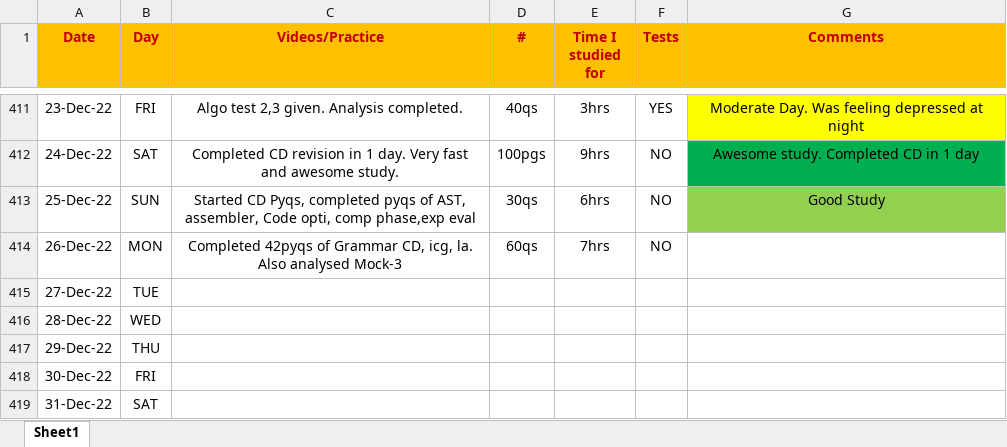
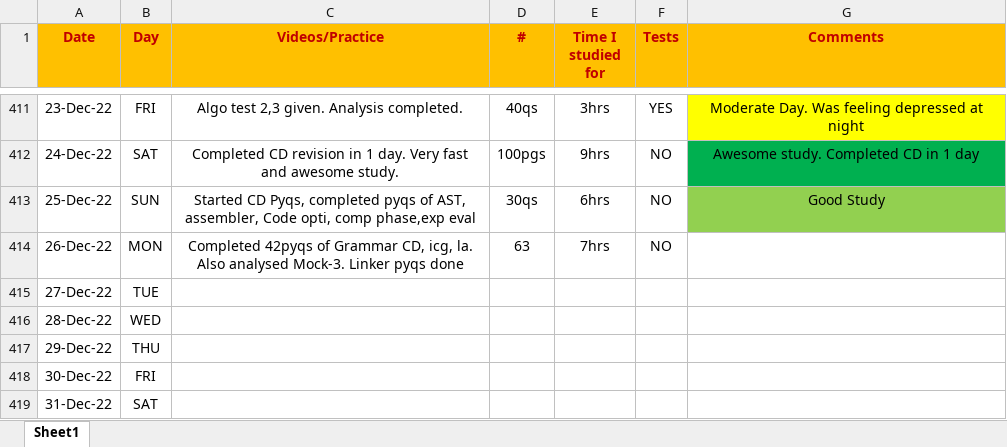
Before and after one commit to Abhrajyoti00/Abhrajyoti00-GATE_2022_2023, an Excel workbook: My Entire Preparation Routine.xlsx, sheet Sheet1, drawn as a sheet; only a part is shown, gaps mark what is left out; values as stored, in another font and other column widths than the file's, no borders; conditional formats not drawn; the diff names each change by its address in the sheet, - before the commit and + after, or states it on an @@ line.

Commit message:
linker pyq done

```diff
--- a/My Entire Preparation Routine.xlsx (sheet Sheet1)
+++ b/My Entire Preparation Routine.xlsx (sheet Sheet1)
-C414 (Videos/Practice): …Also analysed Mock-3
+C414 (Videos/Practice): …Also analysed Mock-3. Linker pyqs done
-D414 (#): 60qs
+D414 (#): 63
```
Also changed, not shown: 1 other file.
